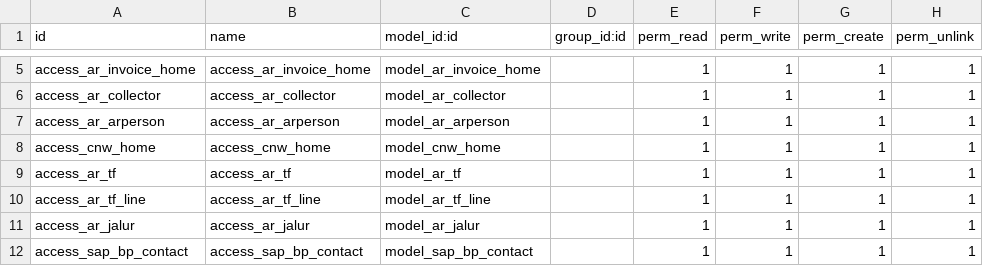
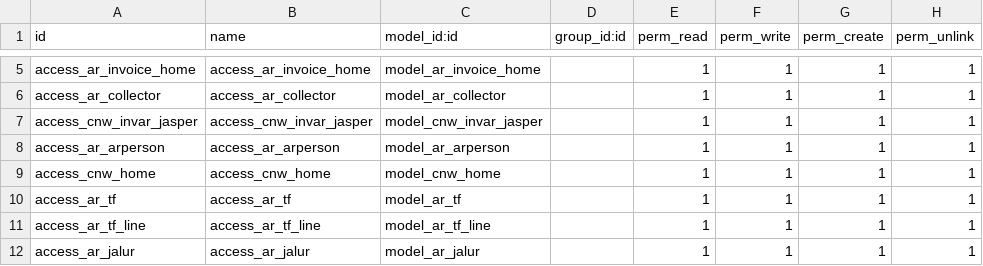
Before and after one commit to andyut/cnw_invar, a CSV file: security/ir.model.access.csv, drawn as a sheet; only a part is shown, gaps mark what is left out; the shorter side is filled out with more unchanged rows; the diff names each change by its address in the sheet, - before the commit and + after, or states it on an @@ line.

```diff
--- a/security/ir.model.access.csv
+++ b/security/ir.model.access.csv
+row 7: access_cnw_invar_jasper | access_cnw_invar_jasper | model_cnw_invar_jasper |  | 1 | 1 | 1 | 1
```
Also changed, not shown: 5 other files.
